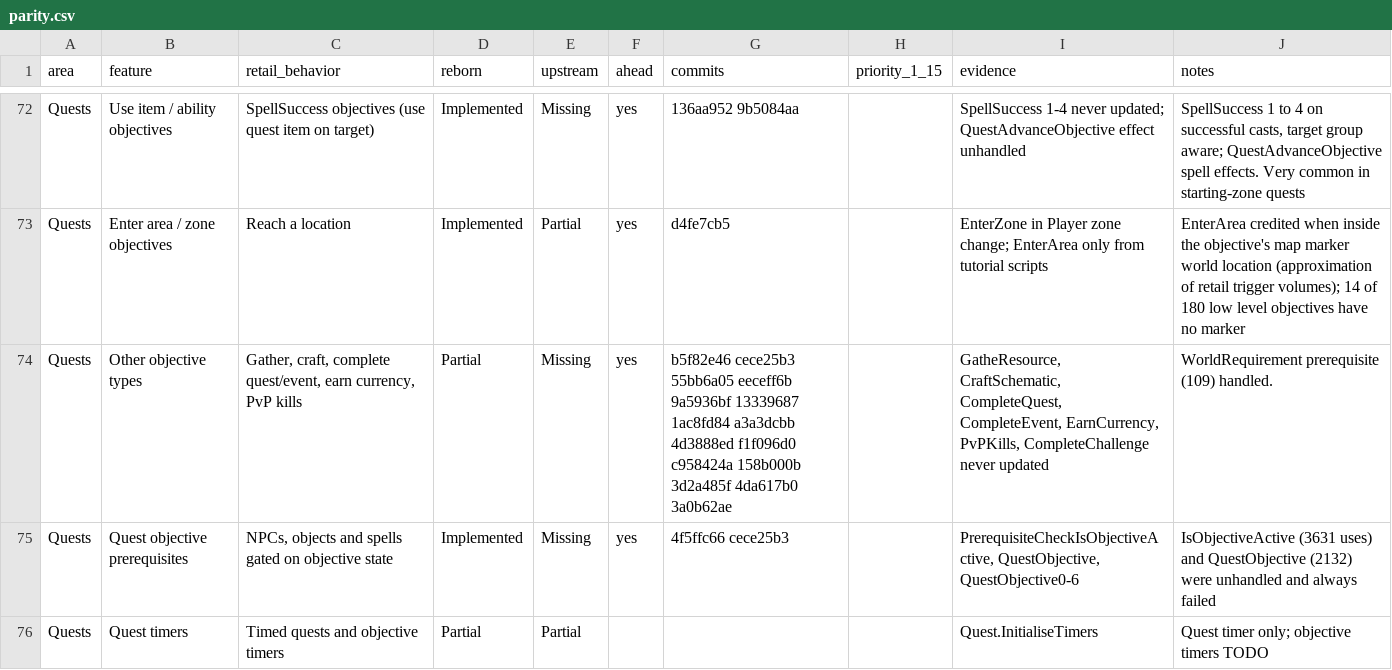
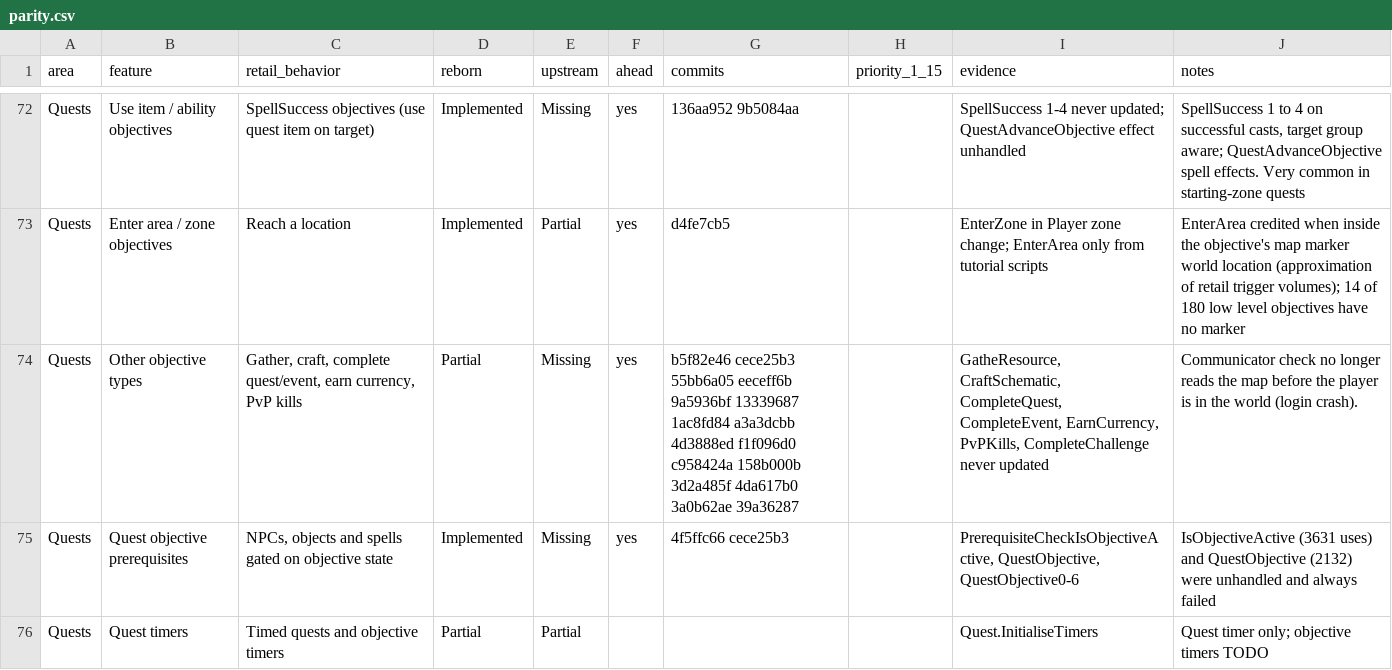
Before and after one commit to th3bluecarp/nexus-reborn, a CSV file: docs/reborn/parity.csv, drawn as a sheet; only a part is shown, gaps mark what is left out.

```diff
--- a/docs/reborn/parity.csv
+++ b/docs/reborn/parity.csv
@@ -73,3 +73,3 @@ Quests,Use item / ability objectives,SpellSuccess objectives (use quest item on
 Quests,Enter area / zone objectives,Reach a location,Implemented,Partial,yes,d4fe7cb5,,EnterZone in Player zone change; EnterArea only from tutorial scripts,EnterArea credited when inside the objective's map marker world location (approximation of retail trigger volumes); 14 of 180 low level objectives have no marker
-Quests,Other objective types,"Gather, craft, complete quest/event, earn currency, PvP kills",Partial,Missing,yes,b5f82e46 cece25b3 55bb6a05 eeceff6b 9a5936bf 13339687 1ac8fd84 a3a3dcbb 4d3888ed f1f096d0 c958424a 158b000b 3d2a485f 4da617b0 3a0b62ae,,"GatheResource, CraftSchematic, CompleteQuest, CompleteEvent, EarnCurrency, PvPKills, CompleteChallenge never updated",WorldRequirement prerequisite (109) handled.
+Quests,Other objective types,"Gather, craft, complete quest/event, earn currency, PvP kills",Partial,Missing,yes,b5f82e46 cece25b3 55bb6a05 eeceff6b 9a5936bf 13339687 1ac8fd84 a3a3dcbb 4d3888ed f1f096d0 c958424a 158b000b 3d2a485f 4da617b0 3a0b62ae 39a36287,,"GatheResource, CraftSchematic, CompleteQuest, CompleteEvent, EarnCurrency, PvPKills, CompleteChallenge never updated",Communicator check no longer reads the map before the player is in the world (login crash).
 Quests,Quest objective prerequisites,"NPCs, objects and spells gated on objective state",Implemented,Missing,yes,4f5ffc66 cece25b3,,"PrerequisiteCheckIsObjectiveActive, QuestObjective, QuestObjective0-6",IsObjectiveActive (3631 uses) and QuestObjective (2132) were unhandled and always failed
```
Also changed, not shown: 1 other file.
